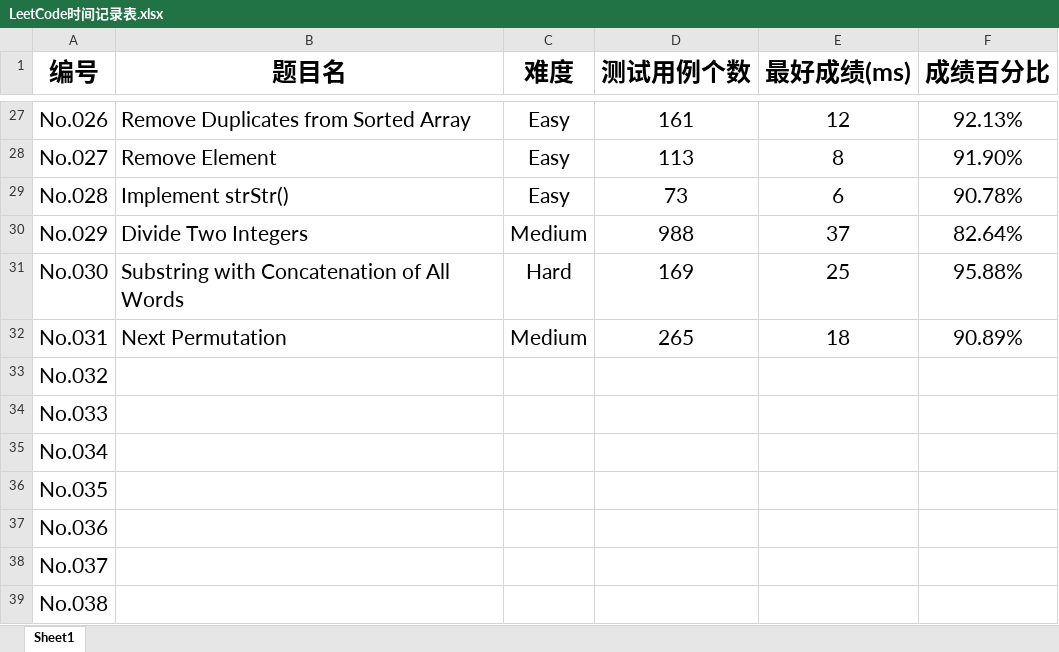
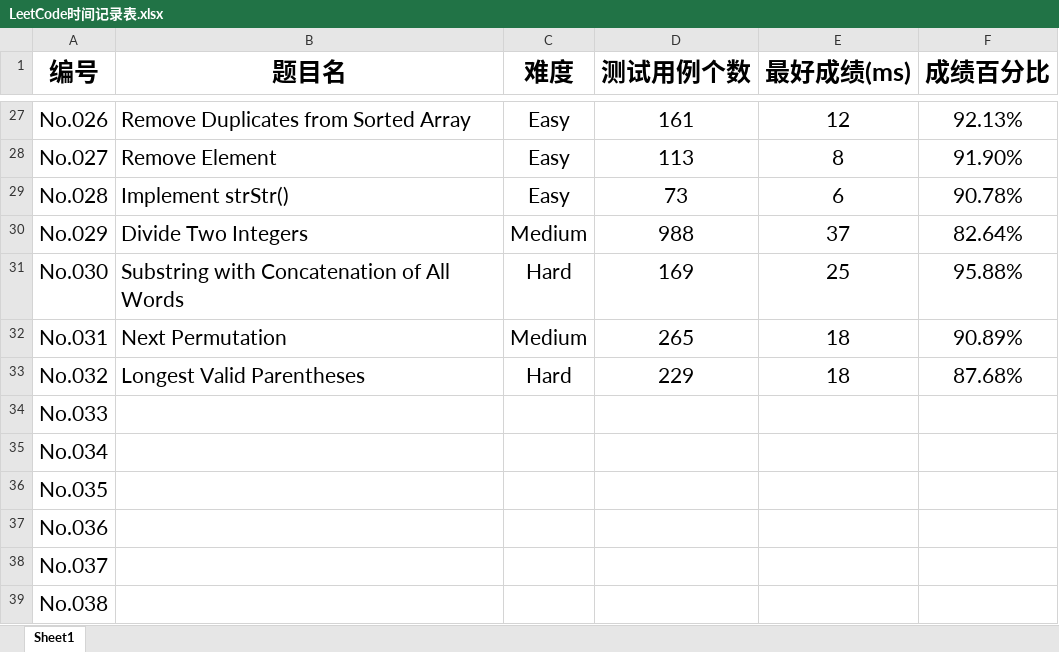
Before and after one commit to Gerrard-Feng/LeetCode, an Excel workbook: LeetCode时间记录表.xlsx, sheet Sheet1, drawn as a sheet; only a part is shown, gaps mark what is left out; values as stored, in another font and other column widths than the file's, no borders; the diff names each change by its address in the sheet, - before the commit and + after, or states it on an @@ line.

```diff
--- a/LeetCode时间记录表.xlsx (sheet Sheet1)
+++ b/LeetCode时间记录表.xlsx (sheet Sheet1)
-B33 (题目名): (empty)
+B33 (题目名): Longest Valid Parentheses
-C33 (难度): (empty)
+C33 (难度): Hard
-D33 (测试用例个数): (empty)
+D33 (测试用例个数): 229
-E33 (最好成绩(ms)): (empty)
+E33 (最好成绩(ms)): 18
-F33 (成绩百分比): (empty)
+F33 (成绩百分比): 87.68%
```
Also changed, not shown: LeetCode完成进度表.xlsx, 1 other file.
